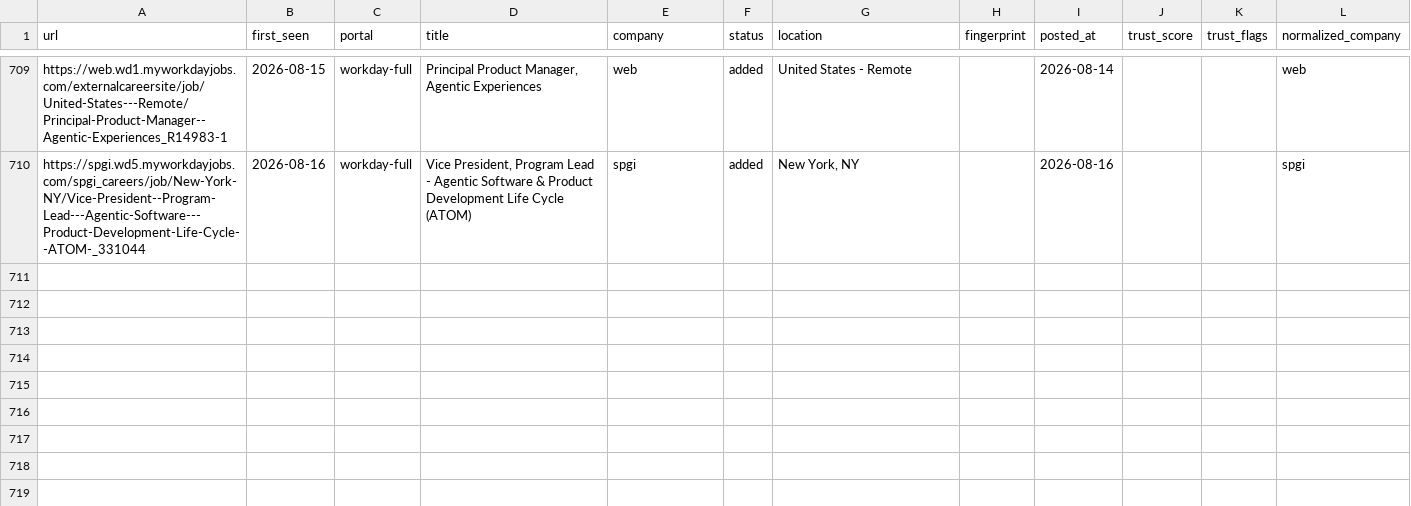
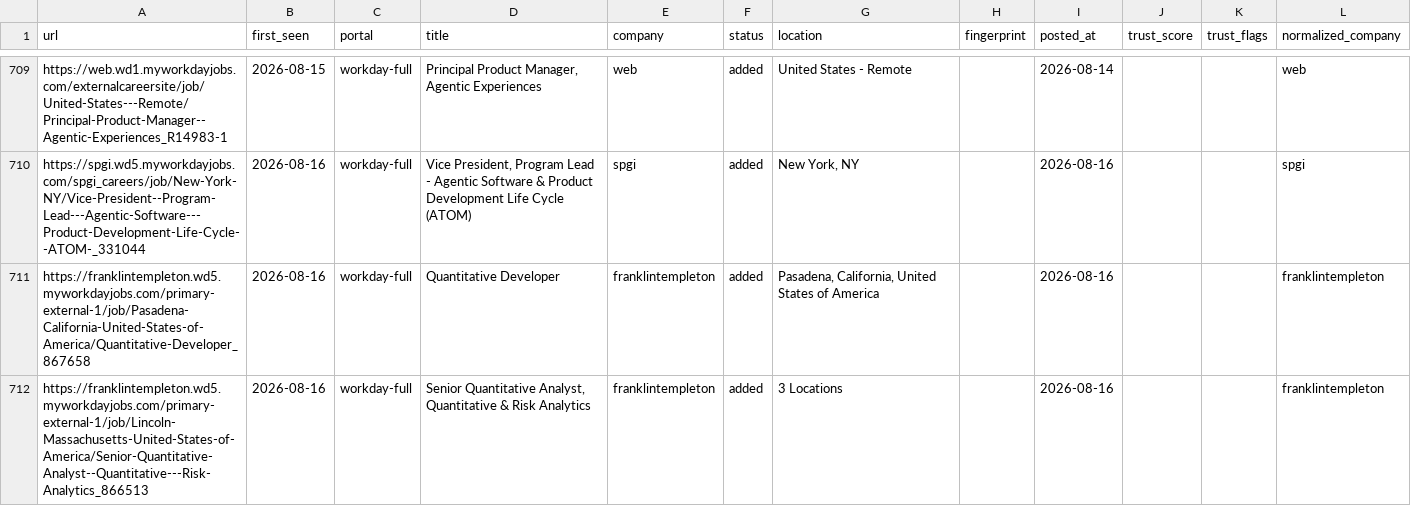
Before and after one commit to jayitsaha/career-ops-watch, a TSV file: state/scan-history.tsv, drawn as a sheet; only a part is shown, gaps mark what is left out.

```diff
--- a/state/scan-history.tsv
+++ b/state/scan-history.tsv
@@ -710 +710,3 @@ https://web.wd1.myworkdayjobs.com/externalcareersite/job/United-States---Remote/
 https://spgi.wd5.myworkdayjobs.com/spgi_careers/job/New-York-NY/Vice-President--Program-Lead---Agentic-Software---Product-Development-Life-Cycle--ATOM-_331044	2026-08-16	workday-full	Vice President, Program Lead - Agentic Software & Product Development Life Cycle (ATOM)	spgi	added	New York, NY		2026-08-16			spgi
+https://franklintempleton.wd5.myworkdayjobs.com/primary-external-1/job/Pasadena-California-United-States-of-America/Quantitative-Developer_867658	2026-08-16	workday-full	Quantitative Developer	franklintempleton	added	Pasadena, California, United States of America		2026-08-16			franklintempleton
+https://franklintempleton.wd5.myworkdayjobs.com/primary-external-1/job/Lincoln-Massachusetts-United-States-of-America/Senior-Quantitative-Analyst--Quantitative---Risk-Analytics_866513	2026-08-16	workday-full	Senior Quantitative Analyst, Quantitative & Risk Analytics	franklintempleton	added	3 Locations		2026-08-16			franklintempleton
```
